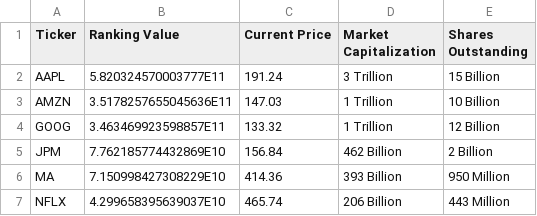
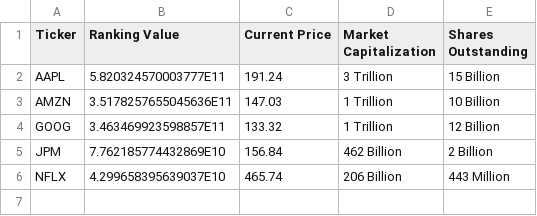
Before and after one commit to fionnad/best-207-project, a CSV file: Tickers.csv, drawn as a sheet.

```diff
--- a/Tickers.csv
+++ b/Tickers.csv
@@ -5,3 +5,2 @@ GOOG,3.463469923598857E11,133.32,1 Trillion,12 Billion
 JPM,7.762185774432869E10,156.84,462 Billion,2 Billion
-MA,7.150998427308229E10,414.36,393 Billion,950 Million
 NFLX,4.299658395639037E10,465.74,206 Billion,443 Million
```
Also changed, not shown: 1 other file.
